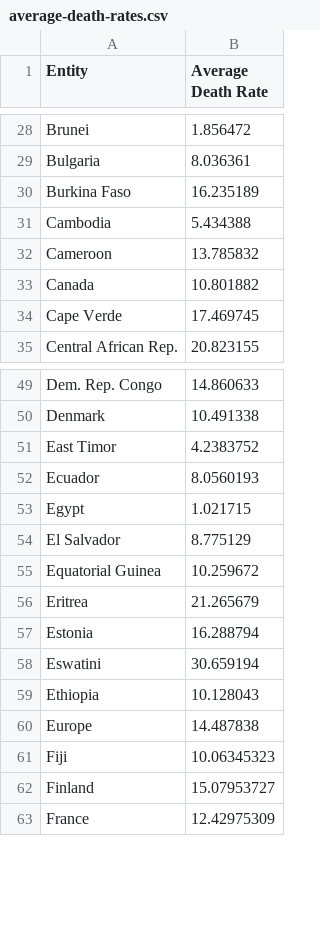
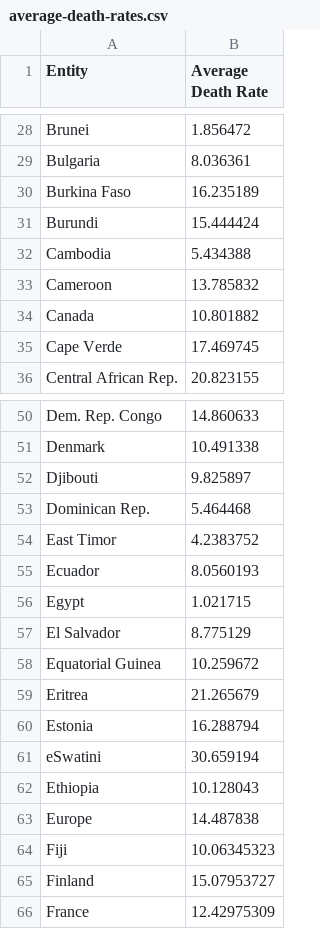
Before and after one commit to CnnrSaunders/FIT3179-Visualisation-Two, a CSV file: data/average-death-rates.csv, drawn as a sheet; only a part is shown, gaps mark what is left out.

Commit message:
missed a few countries

```diff
--- a/data/average-death-rates.csv
+++ b/data/average-death-rates.csv
@@ -30,2 +30,3 @@ Bulgaria,8.036361
 Burkina Faso,16.235189
+Burundi,15.444424
 Cambodia,5.434388
@@ -50,2 +51,4 @@ Dem. Rep. Congo,14.860633
 Denmark,10.491338
+Djibouti,9.825897
+Dominican Rep.,5.464468
 East Timor,4.2383752
@@ -57,3 +60,3 @@ Eritrea,21.265679
 Estonia,16.288794
-Eswatini,30.659194
+eSwatini,30.659194
 Ethiopia,10.128043
```
